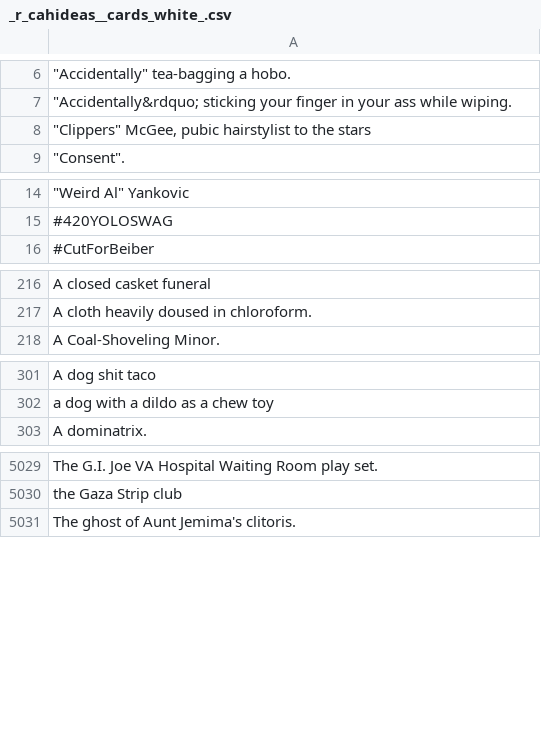
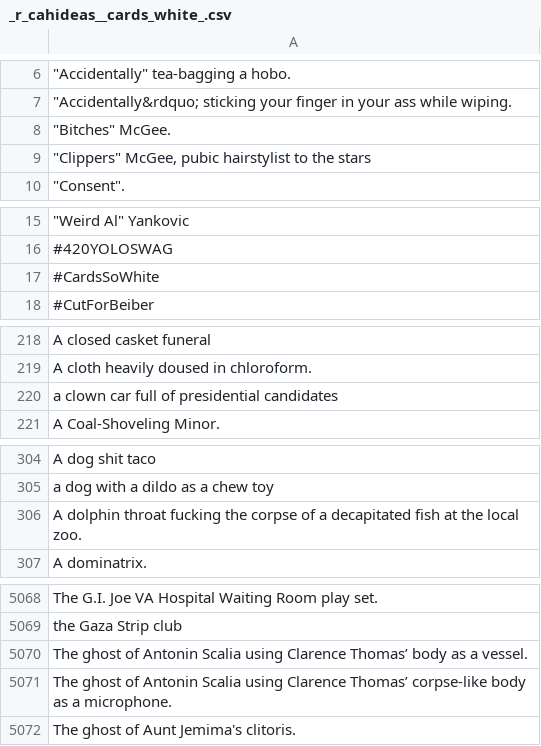
Before and after one commit to amdewstow/CAHIdeas, a CSV file: _r_cahideas__cards_white_.csv, drawn as a sheet; only a part is shown, gaps mark what is left out; the diff covers the shown part only; the diff names each change by its address in the sheet, - before the commit and + after, or states it on an @@ line.

```diff
--- a/_r_cahideas__cards_white_.csv
+++ b/_r_cahideas__cards_white_.csv
+row 8: "Bitches" McGee.
+row 17: #CardsSoWhite
+row 220: a clown car full of presidential candidates
+row 306: A dolphin throat fucking the corpse of a decapitated fish at the local zoo.
+row 5070: The ghost of Antonin Scalia using Clarence Thomas’ body as a vessel.
+row 5071: The ghost of Antonin Scalia using Clarence Thomas’ corpse-like body as a microphone.
```
Also changed, not shown: 38 added rows elsewhere in this file, All_by_date_cards_black_.csv, All_cards_black_.csv, 5 other files.
